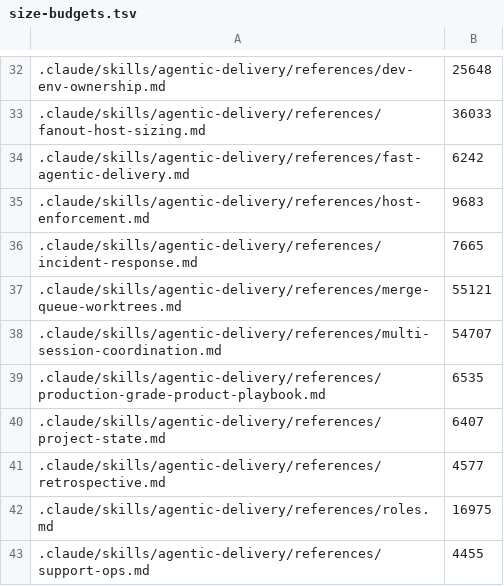
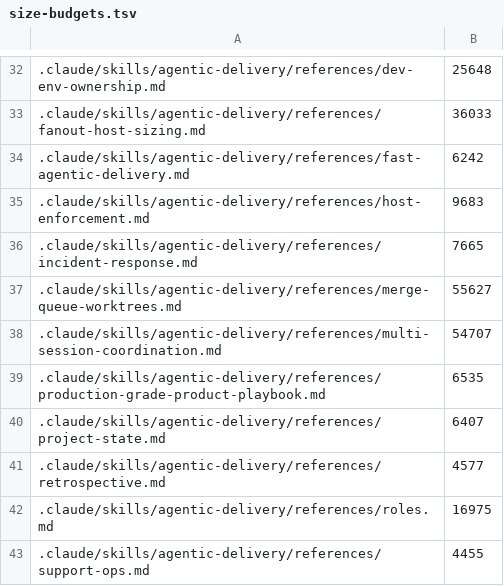
Before and after one commit to remigiusz-antczak/deep-code-review, a TSV file: scripts/size-budgets.tsv, drawn as a sheet; only a part is shown, gaps mark what is left out.

```diff
--- a/scripts/size-budgets.tsv
+++ b/scripts/size-budgets.tsv
@@ -36,3 +36,3 @@
 .claude/skills/agentic-delivery/references/incident-response.md	7665
-.claude/skills/agentic-delivery/references/merge-queue-worktrees.md	55121
+.claude/skills/agentic-delivery/references/merge-queue-worktrees.md	55627
 .claude/skills/agentic-delivery/references/multi-session-coordination.md	54707
```
Also changed, not shown: 6 other files.
